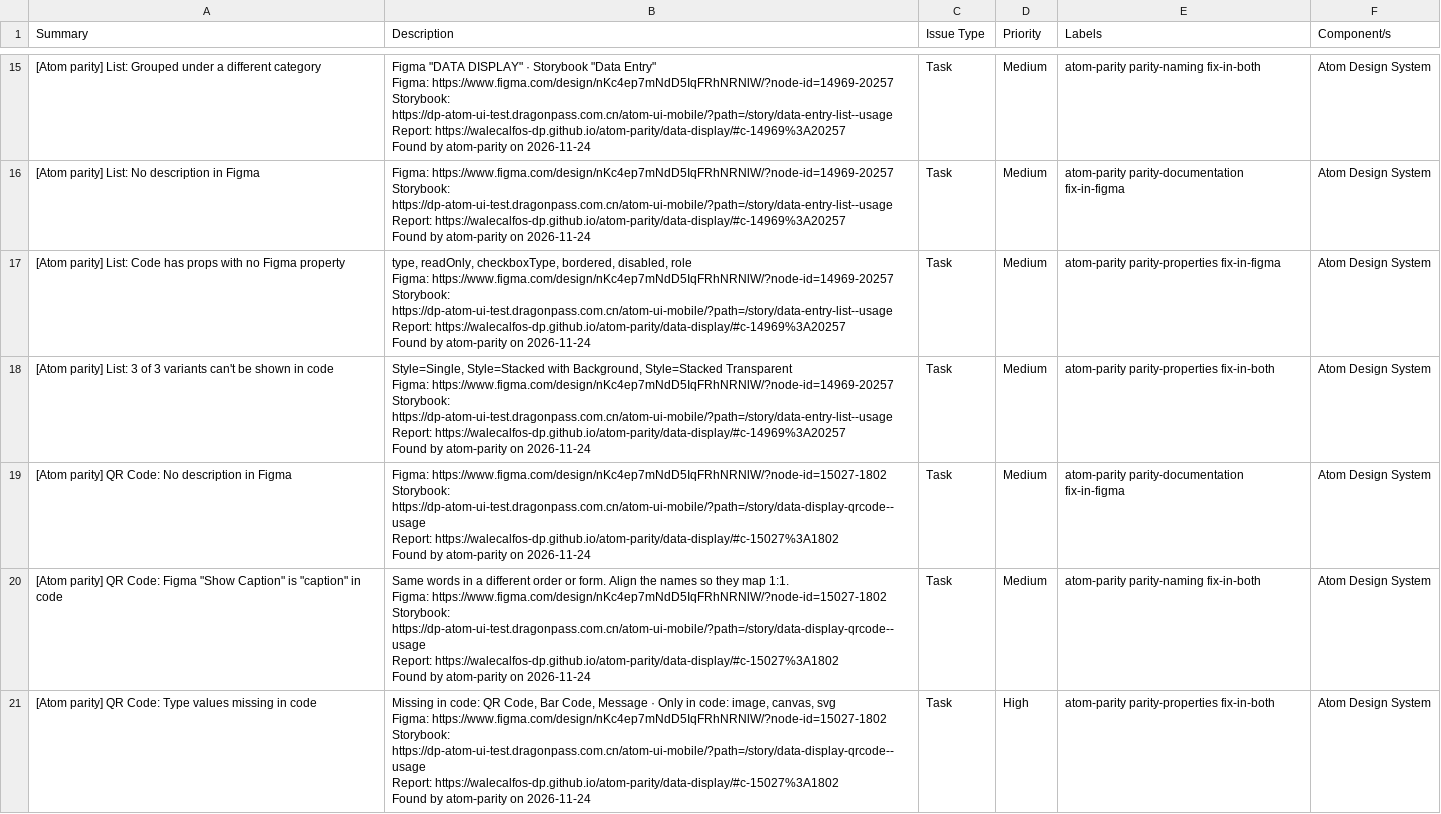
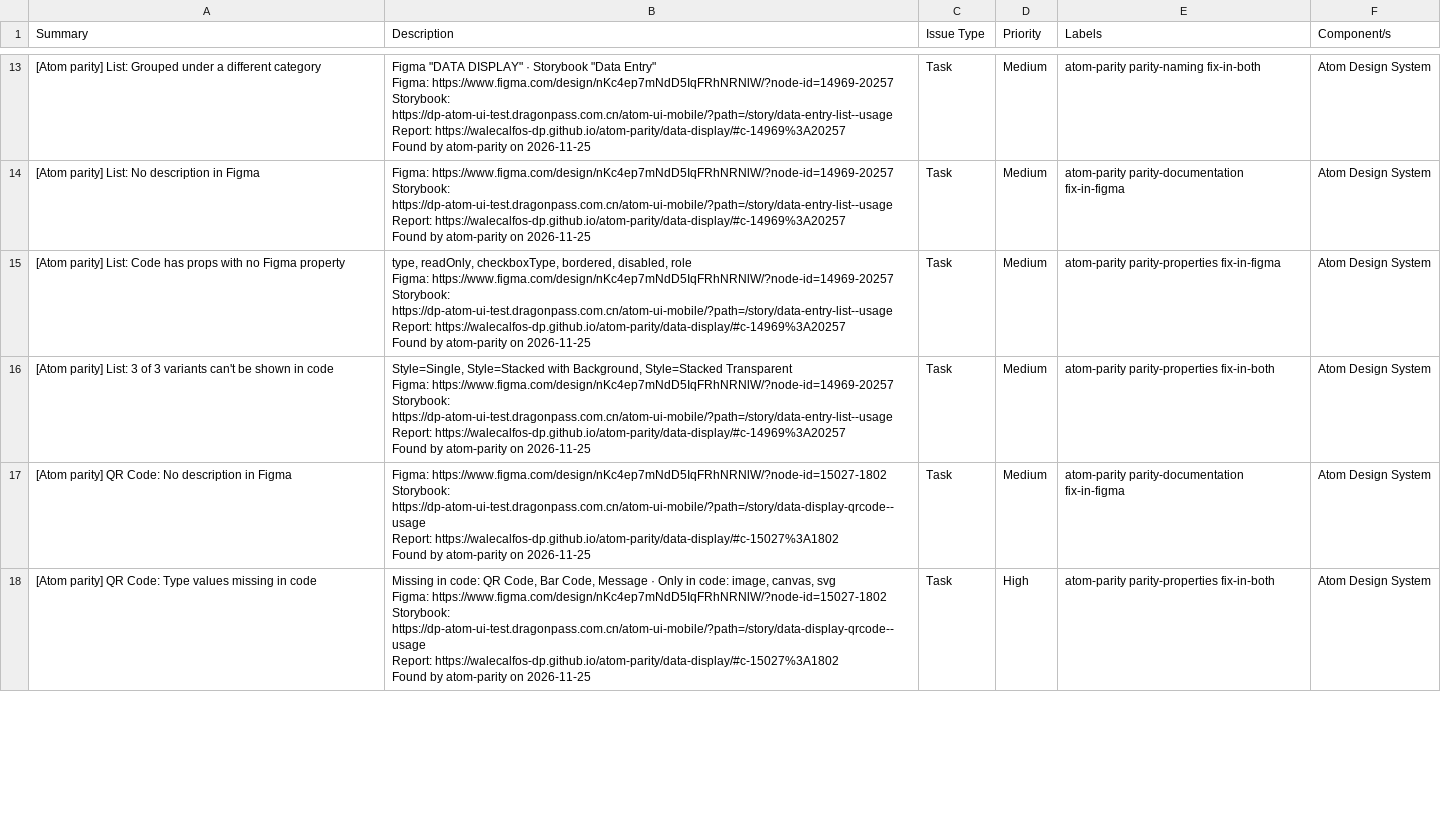
Before and after one commit to WaleCalfos-dp/atom-parity, a CSV file: data-display/issues-figma.csv, drawn as a sheet; only a part is shown, gaps mark what is left out; removed rows and columns are numbered as before the commit, all else as after; ↵ is a line break in a cell; the diff covers the shown part only; the diff names each change by its address in the sheet, - before the commit and + after, or states it on an @@ line.

```diff
--- a/data-display/issues-figma.csv
+++ b/data-display/issues-figma.csv
-B13 (Description): …atom-parity on 2026-11-24
+B13 (Description): …atom-parity on 2026-11-25
-B14 (Description): …atom-parity on 2026-11-24
+B14 (Description): …atom-parity on 2026-11-25
-B15 (Description): …atom-parity on 2026-11-24
+B15 (Description): …atom-parity on 2026-11-25
-B16 (Description): …atom-parity on 2026-11-24
+B16 (Description): …atom-parity on 2026-11-25
-B17 (Description): …atom-parity on 2026-11-24
+B17 (Description): …atom-parity on 2026-11-25
-row 20: [Atom parity] QR Code: Figma "Show Caption" is "caption" in code | Same words in a different order or form. Align the names so they map 1:1. ↵ Figma: https://www.figma.com/design/nKc4ep7mNdD5IqFRhNRNlW/?node-id=15027-1802 ↵ Storybook: https://dp-atom-ui-test.dragonpass.com.cn/atom-ui-mobile/?path=/story/data-display-qrcode--usage ↵ Report: https://walecalfos-dp.github.io/atom-parity/data-display/#c-15027%3A1802 ↵ Found by atom-parity on 2026-11-24 | Task | Medium | atom-parity parity-naming fix-in-both | Atom Design System
-B18 (Description): …atom-parity on 2026-11-24
+B18 (Description): …atom-parity on 2026-11-25
```
Also changed, not shown: 2 removed rows and 20 edited cells elsewhere in this file, data-display/issues-code.csv, data-display/issues.csv, 6 other files.
